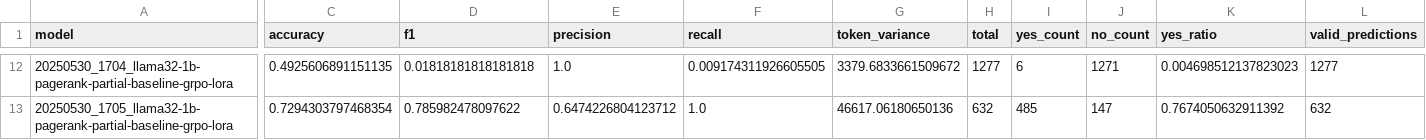
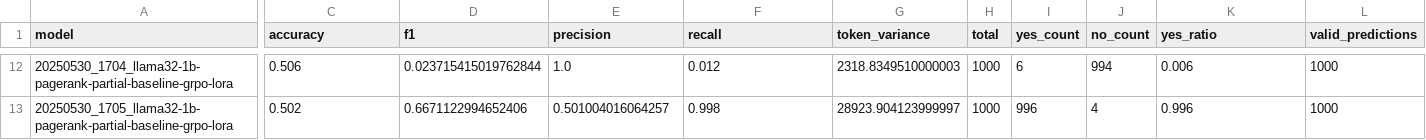
Before and after one commit to jesseliu0913/drug_repurpose, a CSV file: eval_results/metrics_results.csv, drawn as a sheet; only a part is shown, gaps mark what is left out; the diff covers the shown part only; the diff names each change by its address in the sheet, - before the commit and + after, or states it on an @@ line.

```diff
--- a/eval_results/metrics_results.csv
+++ b/eval_results/metrics_results.csv
-C12 (accuracy): 0.4925606891151135
+C12 (accuracy): 0.506
-D12 (f1): 0.01818181818181818
+D12 (f1): 0.023715415019762844
-F12 (recall): 0.009174311926605505
+F12 (recall): 0.012
-G12 (token_variance): 3379.6833661509672
+G12 (token_variance): 2318.8349510000003
-H12 (total): 1277
+H12 (total): 1000
-J12 (no_count): 1271
+J12 (no_count): 994
-K12 (yes_ratio): 0.004698512137823023
+K12 (yes_ratio): 0.006
-L12 (valid_predictions): 1277
+L12 (valid_predictions): 1000
-C13 (accuracy): 0.7294303797468354
+C13 (accuracy): 0.502
-D13 (f1): 0.785982478097622
+D13 (f1): 0.6671122994652406
-E13 (precision): 0.6474226804123712
+E13 (precision): 0.501004016064257
-F13 (recall): 1.0
+F13 (recall): 0.998
-G13 (token_variance): 46617.06180650136
+G13 (token_variance): 28923.904123999997
-H13 (total): 632
+H13 (total): 1000
-I13 (yes_count): 485
+I13 (yes_count): 996
-J13 (no_count): 147
+J13 (no_count): 4
-K13 (yes_ratio): 0.7674050632911392
+K13 (yes_ratio): 0.996
-L13 (valid_predictions): 632
+L13 (valid_predictions): 1000
```
Also changed, not shown: 4 added rows, 4 removed rows and 58 edited cells elsewhere in this file, 6 other files.
